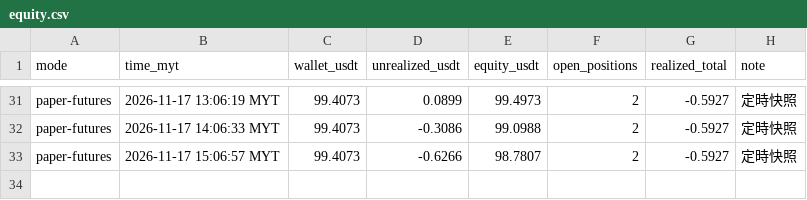
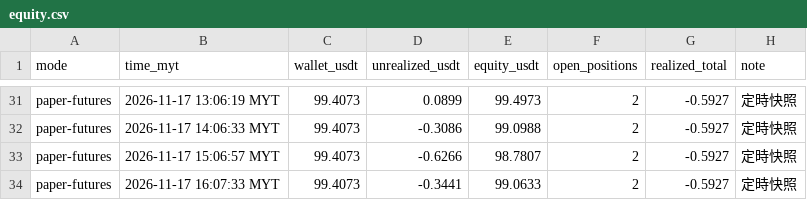
Before and after one commit to allenzeng060-lgtm/trade-dashboard, a CSV file: data/ledgers/trading-journal/futures_1h/equity.csv, drawn as a sheet; only a part is shown, gaps mark what is left out.

```diff
--- a/data/ledgers/trading-journal/futures_1h/equity.csv
+++ b/data/ledgers/trading-journal/futures_1h/equity.csv
@@ -33 +33,2 @@ paper-futures,2026-11-17 14:06:33 MYT,99.4073,-0.3086,99.0988,2,-0.5927,定時
 paper-futures,2026-11-17 15:06:57 MYT,99.4073,-0.6266,98.7807,2,-0.5927,定時快照
+paper-futures,2026-11-17 16:07:33 MYT,99.4073,-0.3441,99.0633,2,-0.5927,定時快照
```
Also changed, not shown: 17 other files.
